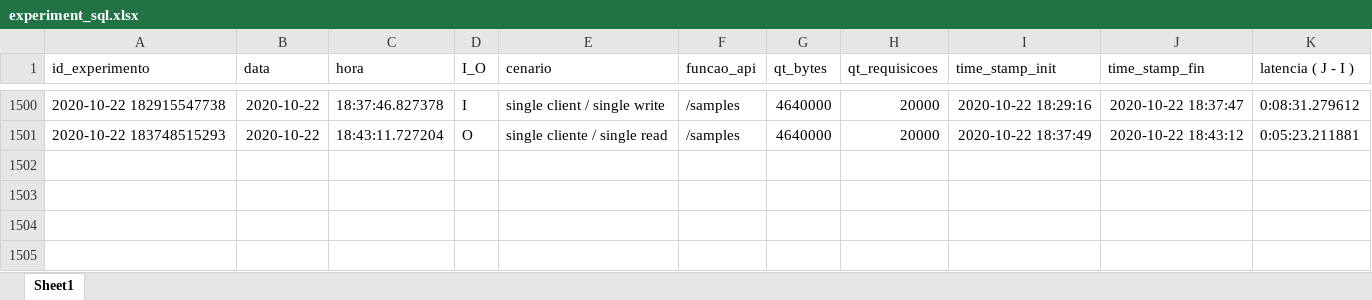
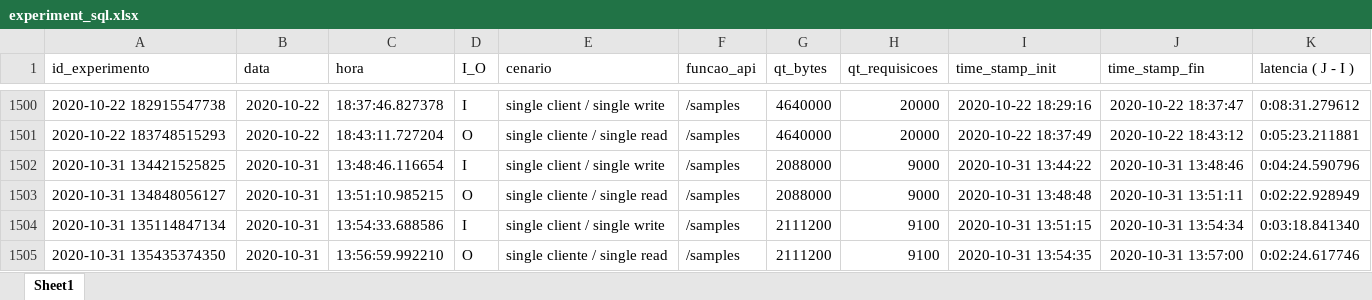
Before and after one commit to dan-candeira/api_test, an Excel workbook: experiment_sql.xlsx, sheet Sheet1, drawn as a sheet; only a part is shown, gaps mark what is left out; values as stored, in another font and other column widths than the file's, no borders; the diff names each change by its address in the sheet, - before the commit and + after, or states it on an @@ line.

Commit message:
added tests 9000 samples

```diff
--- a/experiment_sql.xlsx (sheet Sheet1)
+++ b/experiment_sql.xlsx (sheet Sheet1)
+row 1502: 2020-10-31 134421525825 | 2020-10-31 | 13:48:46.116654 | I | single client / single write | /samples | 2088000 | 9000 | 2020-10-31 13:44:22 | 2020-10-31 13:48:46 | 0:04:24.590796
+row 1503: 2020-10-31 134848056127 | 2020-10-31 | 13:51:10.985215 | O | single cliente / single read | /samples | 2088000 | 9000 | 2020-10-31 13:48:48 | 2020-10-31 13:51:11 | 0:02:22.928949
+row 1504: 2020-10-31 135114847134 | 2020-10-31 | 13:54:33.688586 | I | single client / single write | /samples | 2111200 | 9100 | 2020-10-31 13:51:15 | 2020-10-31 13:54:34 | 0:03:18.841340
+row 1505: 2020-10-31 135435374350 | 2020-10-31 | 13:56:59.992210 | O | single cliente / single read | /samples | 2111200 | 9100 | 2020-10-31 13:54:35 | 2020-10-31 13:57:00 | 0:02:24.617746
```
